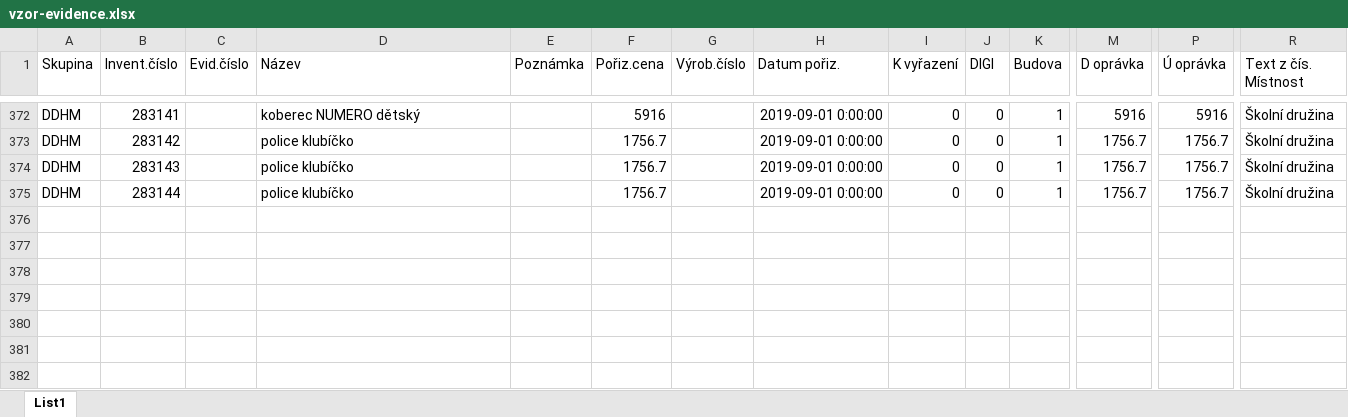
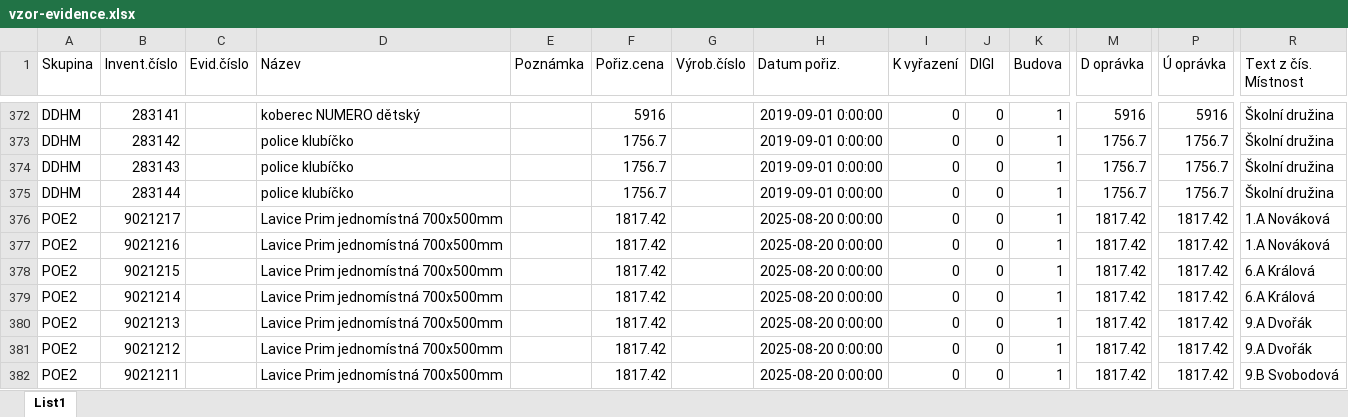
Before and after one commit to tadeasfirich/inventura, an Excel workbook: docs/vzor-evidence.xlsx, sheet List1, drawn as a sheet; only a part is shown, gaps mark what is left out; values as stored, in another font and other column widths than the file's, no borders; rows hold the shown columns only; the diff names each change by its address in the sheet, - before the commit and + after, or states it on an @@ line.

```diff
--- a/docs/vzor-evidence.xlsx (sheet List1)
+++ b/docs/vzor-evidence.xlsx (sheet List1)
+row 376: POE2 | 9021217 |  | Lavice Prim jednomístná 700x500mm |  | 1817.42 |  | 2025-08-20 0:00:00 | 0 | 0 | 1 | 1817.42 | 1817.42 | 1.A Nováková
+row 377: POE2 | 9021216 |  | Lavice Prim jednomístná 700x500mm |  | 1817.42 |  | 2025-08-20 0:00:00 | 0 | 0 | 1 | 1817.42 | 1817.42 | 1.A Nováková
+row 378: POE2 | 9021215 |  | Lavice Prim jednomístná 700x500mm |  | 1817.42 |  | 2025-08-20 0:00:00 | 0 | 0 | 1 | 1817.42 | 1817.42 | 6.A Králová
+row 379: POE2 | 9021214 |  | Lavice Prim jednomístná 700x500mm |  | 1817.42 |  | 2025-08-20 0:00:00 | 0 | 0 | 1 | 1817.42 | 1817.42 | 6.A Králová
+row 380: POE2 | 9021213 |  | Lavice Prim jednomístná 700x500mm |  | 1817.42 |  | 2025-08-20 0:00:00 | 0 | 0 | 1 | 1817.42 | 1817.42 | 9.A Dvořák
+row 381: POE2 | 9021212 |  | Lavice Prim jednomístná 700x500mm |  | 1817.42 |  | 2025-08-20 0:00:00 | 0 | 0 | 1 | 1817.42 | 1817.42 | 9.A Dvořák
+row 382: POE2 | 9021211 |  | Lavice Prim jednomístná 700x500mm |  | 1817.42 |  | 2025-08-20 0:00:00 | 0 | 0 | 1 | 1817.42 | 1817.42 | 9.B Svobodová
```
Also changed, not shown: 16 other files.
